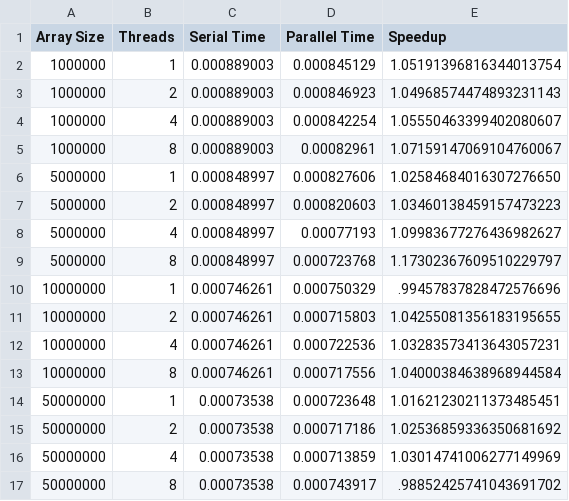
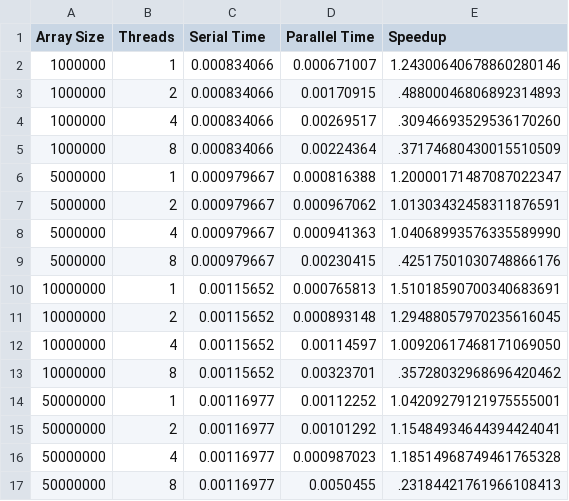
Before and after one commit to grahnG/ID1217, a CSV file: Homework 2/quicksort_benchmark.csv, drawn as a sheet.

Commit message:
pthread quicksort fix

```diff
--- a/Homework 2/quicksort_benchmark.csv
+++ b/Homework 2/quicksort_benchmark.csv
@@ -1,17 +1,17 @@
 Array Size,Threads,Serial Time,Parallel Time,Speedup
-1000000,1,0.000889003,0.000845129,1.05191396816344013754
-1000000,2,0.000889003,0.000846923,1.04968574474893231143
-1000000,4,0.000889003,0.000842254,1.05550463399402080607
-1000000,8,0.000889003,0.00082961,1.07159147069104760067
-5000000,1,0.000848997,0.000827606,1.02584684016307276650
-5000000,2,0.000848997,0.000820603,1.03460138459157473223
-5000000,4,0.000848997,0.00077193,1.09983677276436982627
-5000000,8,0.000848997,0.000723768,1.17302367609510229797
-10000000,1,0.000746261,0.000750329,.99457837828472576696
-10000000,2,0.000746261,0.000715803,1.04255081356183195655
-10000000,4,0.000746261,0.000722536,1.03283573413643057231
-10000000,8,0.000746261,0.000717556,1.04000384638968944584
-50000000,1,0.00073538,0.000723648,1.01621230211373485451
-50000000,2,0.00073538,0.000717186,1.02536859336350681692
-50000000,4,0.00073538,0.000713859,1.03014741006277149969
-50000000,8,0.00073538,0.000743917,.98852425741043691702
+1000000,1,0.000834066,0.000671007,1.24300640678860280146
+1000000,2,0.000834066,0.00170915,.48800046806892314893
+1000000,4,0.000834066,0.00269517,.30946693529536170260
+1000000,8,0.000834066,0.00224364,.37174680430015510509
+5000000,1,0.000979667,0.000816388,1.20000171487087022347
+5000000,2,0.000979667,0.000967062,1.01303432458311876591
+5000000,4,0.000979667,0.000941363,1.04068993576335589990
+5000000,8,0.000979667,0.00230415,.42517501030748866176
+10000000,1,0.00115652,0.000765813,1.51018590700340683691
+10000000,2,0.00115652,0.000893148,1.29488057970235616045
+10000000,4,0.00115652,0.00114597,1.00920617468171069050
+10000000,8,0.00115652,0.00323701,.35728032968696420462
+50000000,1,0.00116977,0.00112252,1.04209279121975555001
+50000000,2,0.00116977,0.00101292,1.15484934644394424041
+50000000,4,0.00116977,0.000987023,1.18514968749461765328
+50000000,8,0.00116977,0.0050455,.23184421761966108413
```
Also changed, not shown: 5 other files.
